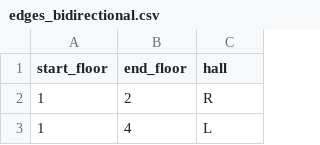
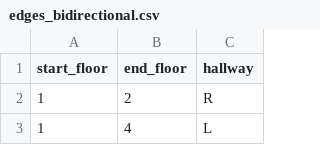
Before and after one commit to Aigul9/elevators, a CSV file: data/edges_bidirectional.csv, drawn as a sheet; only a part is shown.

Commit message:
rename hallway

```diff
--- a/data/edges_bidirectional.csv
+++ b/data/edges_bidirectional.csv
@@ -1,2 +1,2 @@
-start_floor,end_floor,hall
+start_floor,end_floor,hallway
 1,2,R
```
Also changed, not shown: data/edges_down.csv, data/edges_up.csv, 2 other files.
